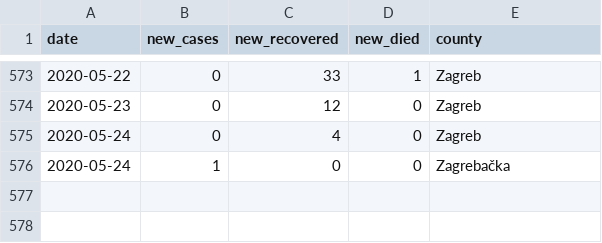
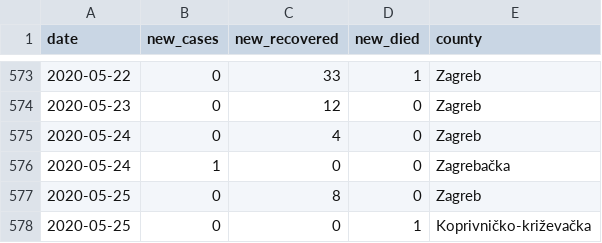
Before and after one commit to tonivrbic/covid-19-croatia, a CSV file: covid_hr.csv, drawn as a sheet; only a part is shown, gaps mark what is left out; the diff names each change by its address in the sheet, - before the commit and + after, or states it on an @@ line.

```diff
--- a/covid_hr.csv
+++ b/covid_hr.csv
+row 577: 2020-05-25 | 0 | 8 | 0 | Zagreb
+row 578: 2020-05-25 | 0 | 0 | 1 | Koprivničko-križevačka
```
Also changed, not shown: generated/cases_per_county.csv, generated/cases_per_day.csv, 6 other files.
